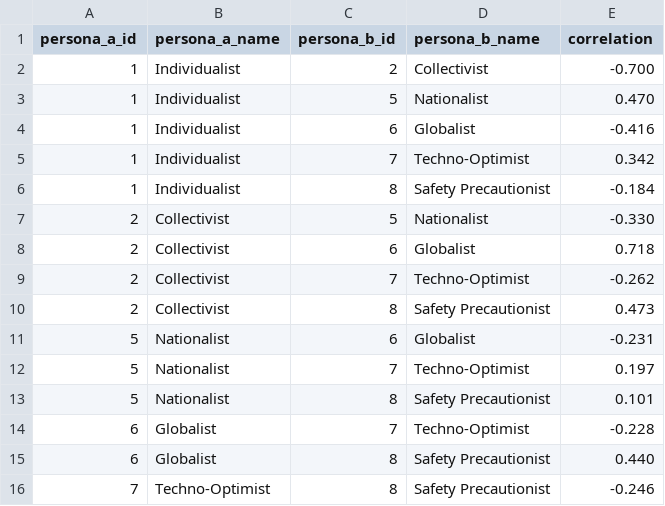
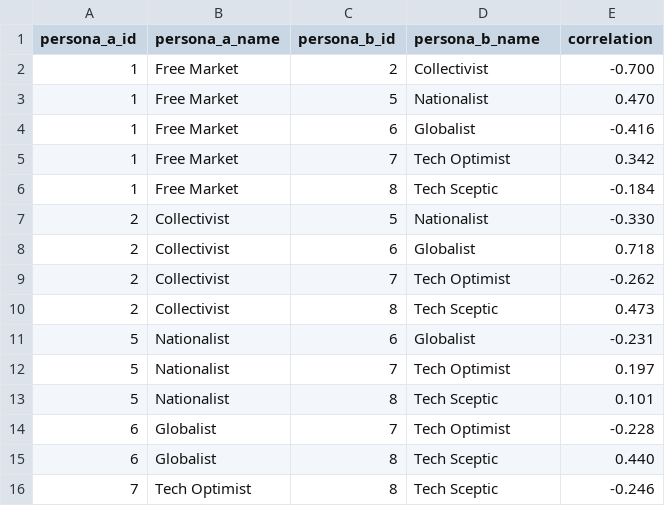
Before and after one commit to willjgriff/llm-pluralism, a CSV file: docs/run_1/results/analysis/persona_correlations.csv, drawn as a sheet.

```diff
--- a/docs/run_1/results/analysis/persona_correlations.csv
+++ b/docs/run_1/results/analysis/persona_correlations.csv
@@ -1,16 +1,16 @@
 persona_a_id,persona_a_name,persona_b_id,persona_b_name,correlation
-1,Individualist,2,Collectivist,-0.700
-1,Individualist,5,Nationalist,0.470
-1,Individualist,6,Globalist,-0.416
-1,Individualist,7,Techno-Optimist,0.342
-1,Individualist,8,Safety Precautionist,-0.184
+1,Free Market,2,Collectivist,-0.700
+1,Free Market,5,Nationalist,0.470
+1,Free Market,6,Globalist,-0.416
+1,Free Market,7,Tech Optimist,0.342
+1,Free Market,8,Tech Sceptic,-0.184
 2,Collectivist,5,Nationalist,-0.330
 2,Collectivist,6,Globalist,0.718
-2,Collectivist,7,Techno-Optimist,-0.262
-2,Collectivist,8,Safety Precautionist,0.473
+2,Collectivist,7,Tech Optimist,-0.262
+2,Collectivist,8,Tech Sceptic,0.473
 5,Nationalist,6,Globalist,-0.231
-5,Nationalist,7,Techno-Optimist,0.197
-5,Nationalist,8,Safety Precautionist,0.101
-6,Globalist,7,Techno-Optimist,-0.228
-6,Globalist,8,Safety Precautionist,0.440
-7,Techno-Optimist,8,Safety Precautionist,-0.246
+5,Nationalist,7,Tech Optimist,0.197
+5,Nationalist,8,Tech Sceptic,0.101
+6,Globalist,7,Tech Optimist,-0.228
+6,Globalist,8,Tech Sceptic,0.440
+7,Tech Optimist,8,Tech Sceptic,-0.246
```
Also changed, not shown: docs/run_1/results/persona_responses.csv, docs/run_2/results/analysis/persona_correlations.csv, 37 other files.
